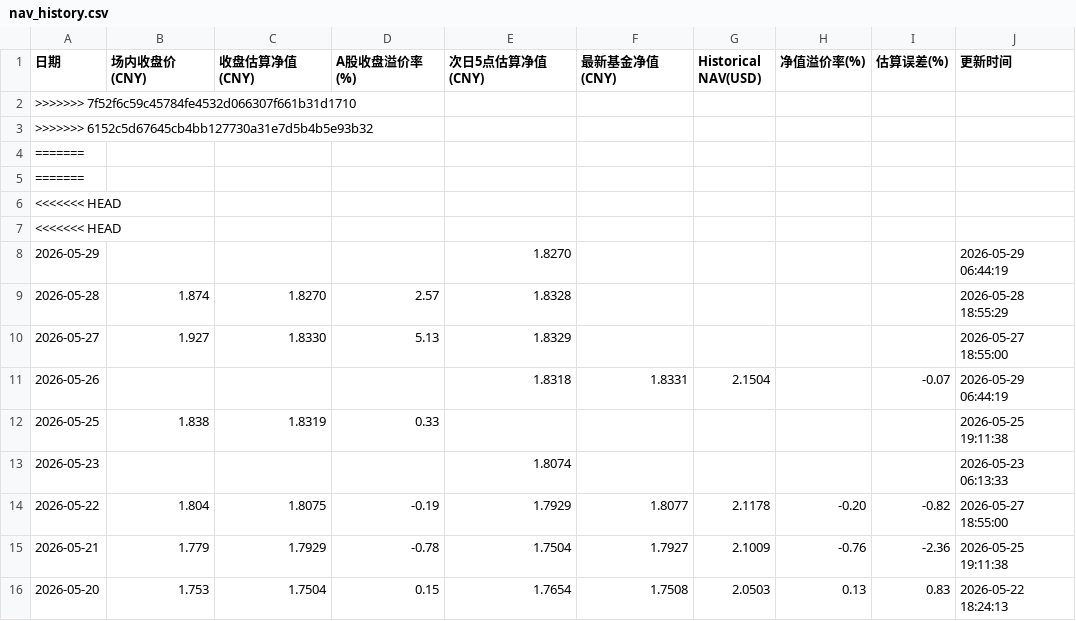
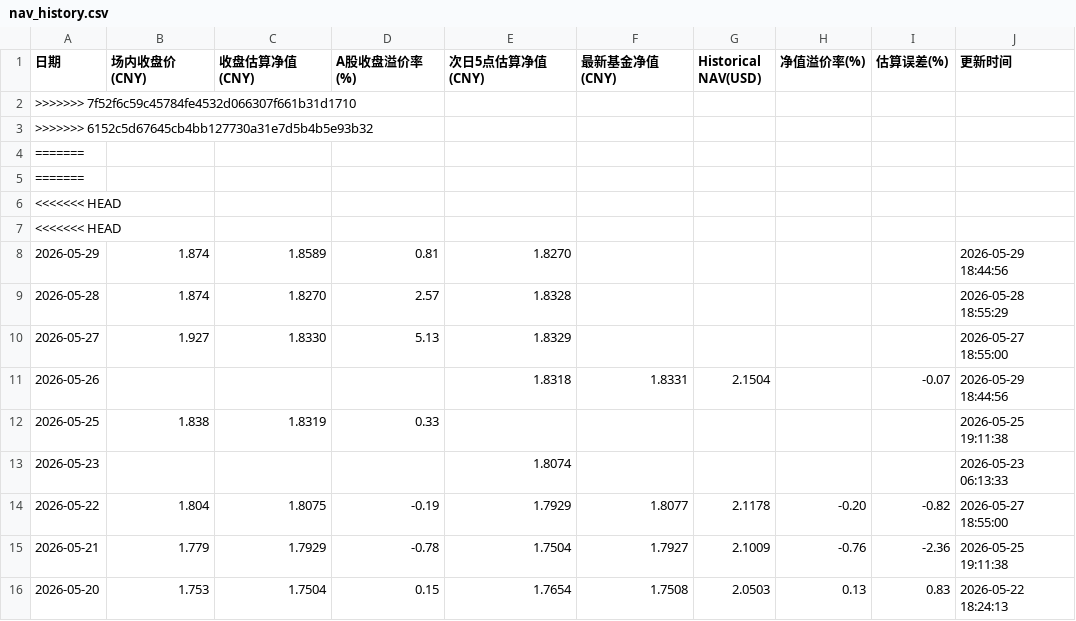
Before and after one commit to EternityPeng/IOPV, a CSV file: cache/159687/nav_history.csv, drawn as a sheet; only a part is shown.

```diff
--- a/cache/159687/nav_history.csv
+++ b/cache/159687/nav_history.csv
@@ -7,6 +7,6 @@
 <<<<<<< HEAD,,,,,,,,,
-2026-05-29,,,,1.8270,,,,,2026-05-29 06:44:19
+2026-05-29,1.874,1.8589,0.81,1.8270,,,,,2026-05-29 18:44:56
 2026-05-28,1.874,1.8270,2.57,1.8328,,,,,2026-05-28 18:55:29
 2026-05-27,1.927,1.8330,5.13,1.8329,,,,,2026-05-27 18:55:00
-2026-05-26,,,,1.8318,1.8331,2.1504,,-0.07,2026-05-29 06:44:19
+2026-05-26,,,,1.8318,1.8331,2.1504,,-0.07,2026-05-29 18:44:56
 2026-05-25,1.838,1.8319,0.33,,,,,,2026-05-25 19:11:38
```
Also changed, not shown: cache/520580/nav_history.csv, 3 other files.
